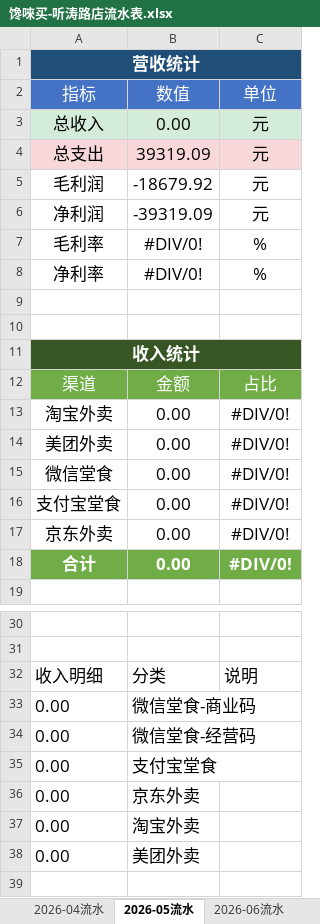
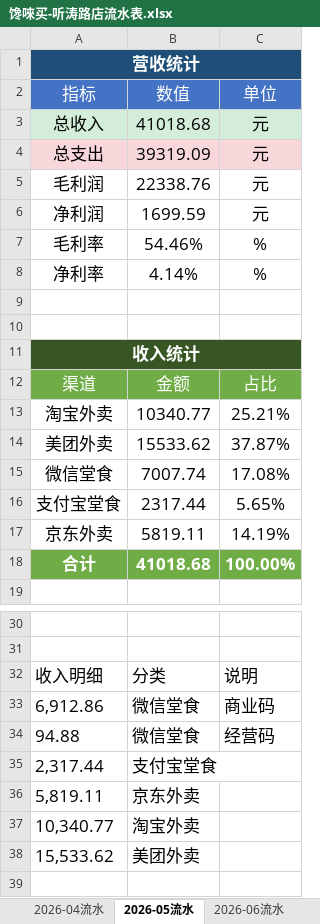
Before and after one commit to OldChicken/ChanWeiMai, an Excel workbook: 财务与流水/馋唻买-听涛路店流水表.xlsx, sheet 2026-05流水, drawn as a sheet; only a part is shown, gaps mark what is left out; values as stored, in another font and other column widths than the file's, no borders; table styles not drawn; removed rows and columns are numbered as before the commit, all else as after; the diff names each change by its address in the sheet, - before the commit and + after, or states it on an @@ line.

Commit message:
fix：更新

```diff
--- a/财务与流水/馋唻买-听涛路店流水表.xlsx (sheet 2026-05流水)
+++ b/财务与流水/馋唻买-听涛路店流水表.xlsx (sheet 2026-05流水)
-B3: 0.00
+B3: 41018.68
-B5: -18679.92
+B5: 22338.76
-B6: -39319.09
+B6: 1699.59
-B7: #DIV/0!
+B7: 54.46%
-B8: #DIV/0!
+B8: 4.14%
-B13: 0.00
+B13: 10340.77
-C13: #DIV/0!
+C13: 25.21%
-B14: 0.00
+B14: 15533.62
-C14: #DIV/0!
+C14: 37.87%
-B15: 0.00
+B15: 7007.74
-C15: #DIV/0!
+C15: 17.08%
-B16: 0.00
+B16: 2317.44
-C16: #DIV/0!
+C16: 5.65%
-B17: 0.00
+B17: 5819.11
-C17: #DIV/0!
+C17: 14.19%
-B18: 0.00
+B18: 41018.68
-C18: #DIV/0!
+C18: 100.00%
-row 33: 0.00 | 微信堂食-商业码
-row 34: 0.00 | 微信堂食-经营码
-row 35: 0.00 | 支付宝堂食
-row 36: 0.00 | 京东外卖
-row 37: 0.00 | 淘宝外卖
-row 38: 0.00 | 美团外卖
+row 33: 6,912.86 | 微信堂食 | 商业码
+row 34: 94.88 | 微信堂食 | 经营码
+row 35: 2,317.44 | 支付宝堂食
+row 36: 5,819.11 | 京东外卖
+row 37: 10,340.77 | 淘宝外卖
+row 38: 15,533.62 | 美团外卖
```
Also changed, not shown: sheet 2026-06流水, sheet 2026-07流水, sheet 2026-08流水, sheet 2026-09流水.
